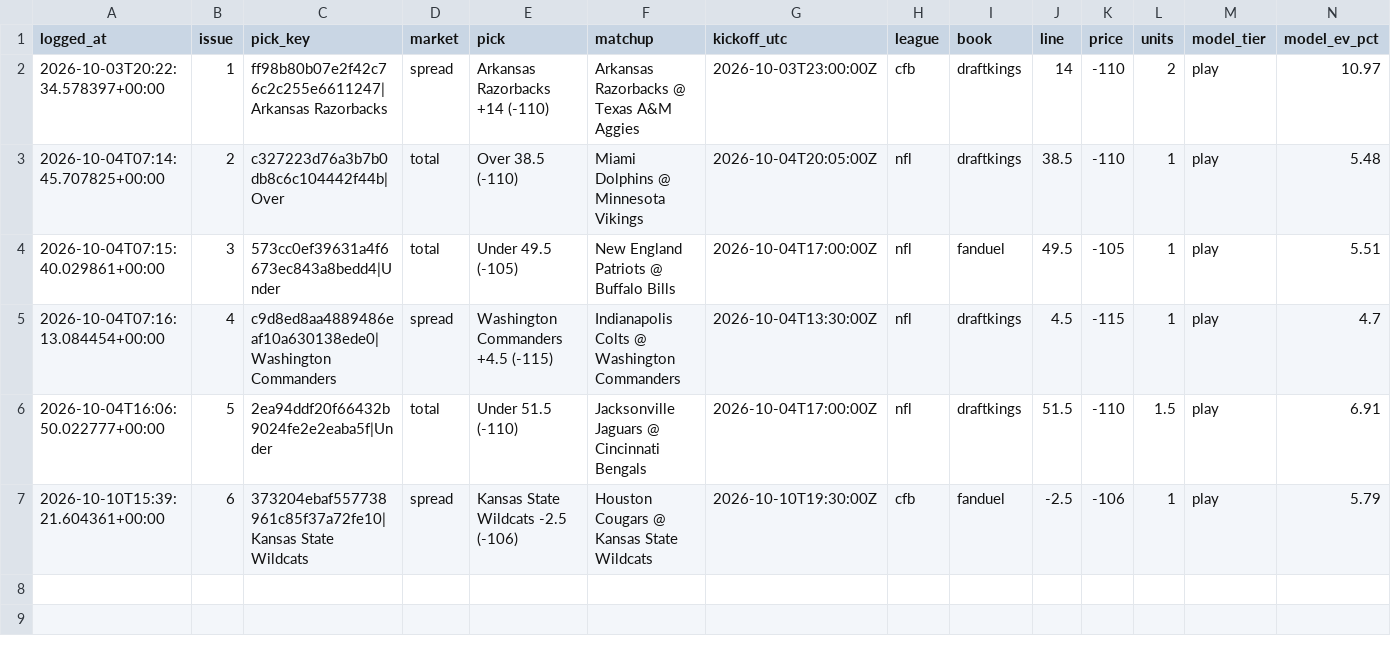
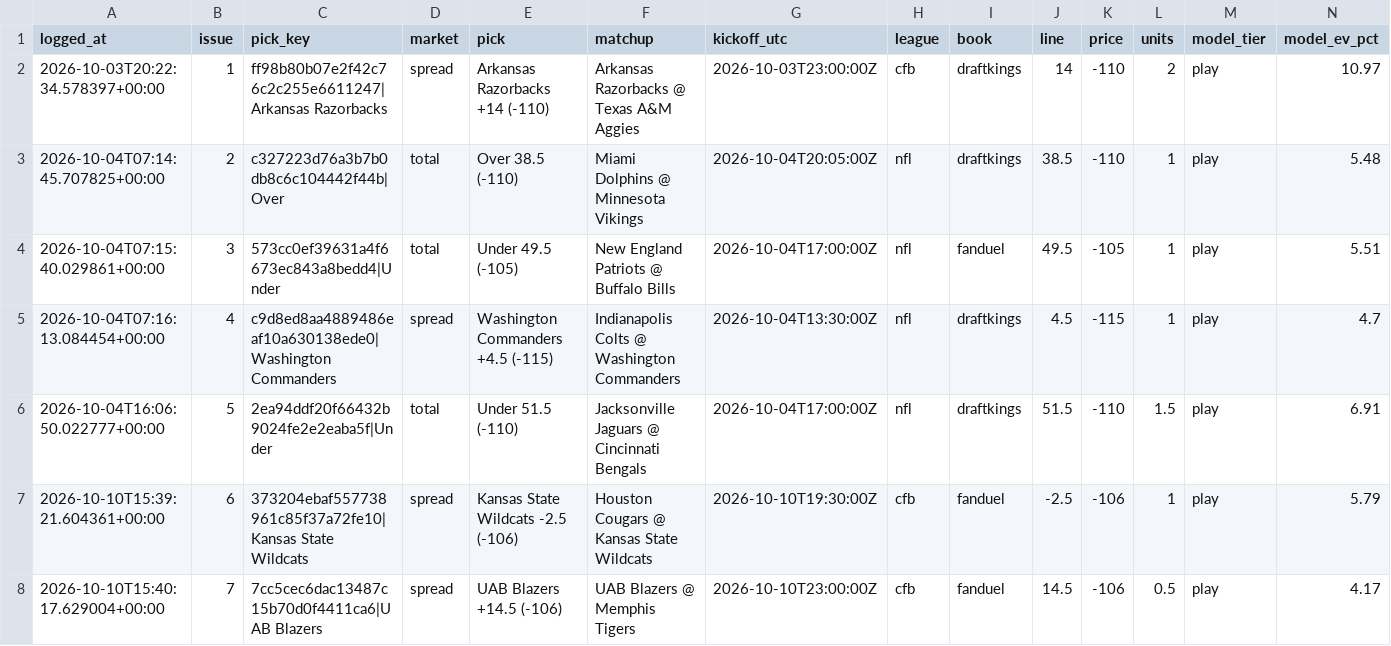
Before and after one commit to unclebuck20/betting-engine, a CSV file: data/bets.csv, drawn as a sheet; only a part is shown; rows hold the shown columns only; the diff names each change by its address in the sheet, - before the commit and + after, or states it on an @@ line.

```diff
--- a/data/bets.csv
+++ b/data/bets.csv
+row 8: 2026-10-10T15:40:17.629004+00:00 | 7 | 7cc5cec6dac13487c15b70d0f4411ca6|UAB Blazers | spread | UAB Blazers +14.5 (-106) | UAB Blazers @ Memphis Tigers | 2026-10-10T23:00:00Z | cfb | fanduel | 14.5 | -106 | 0.5 | play | 4.17
```
Also changed, not shown: 1 other file.
